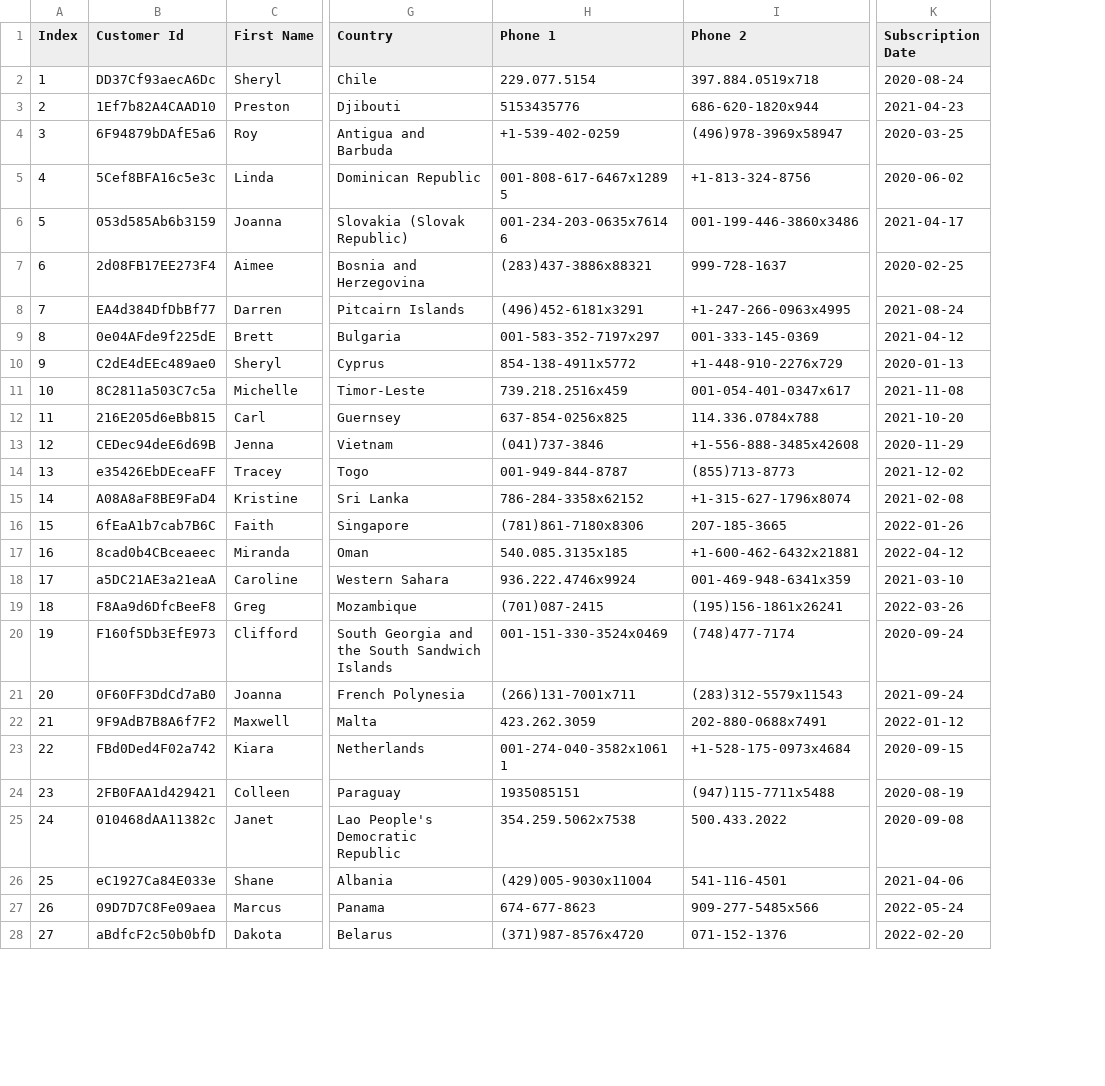
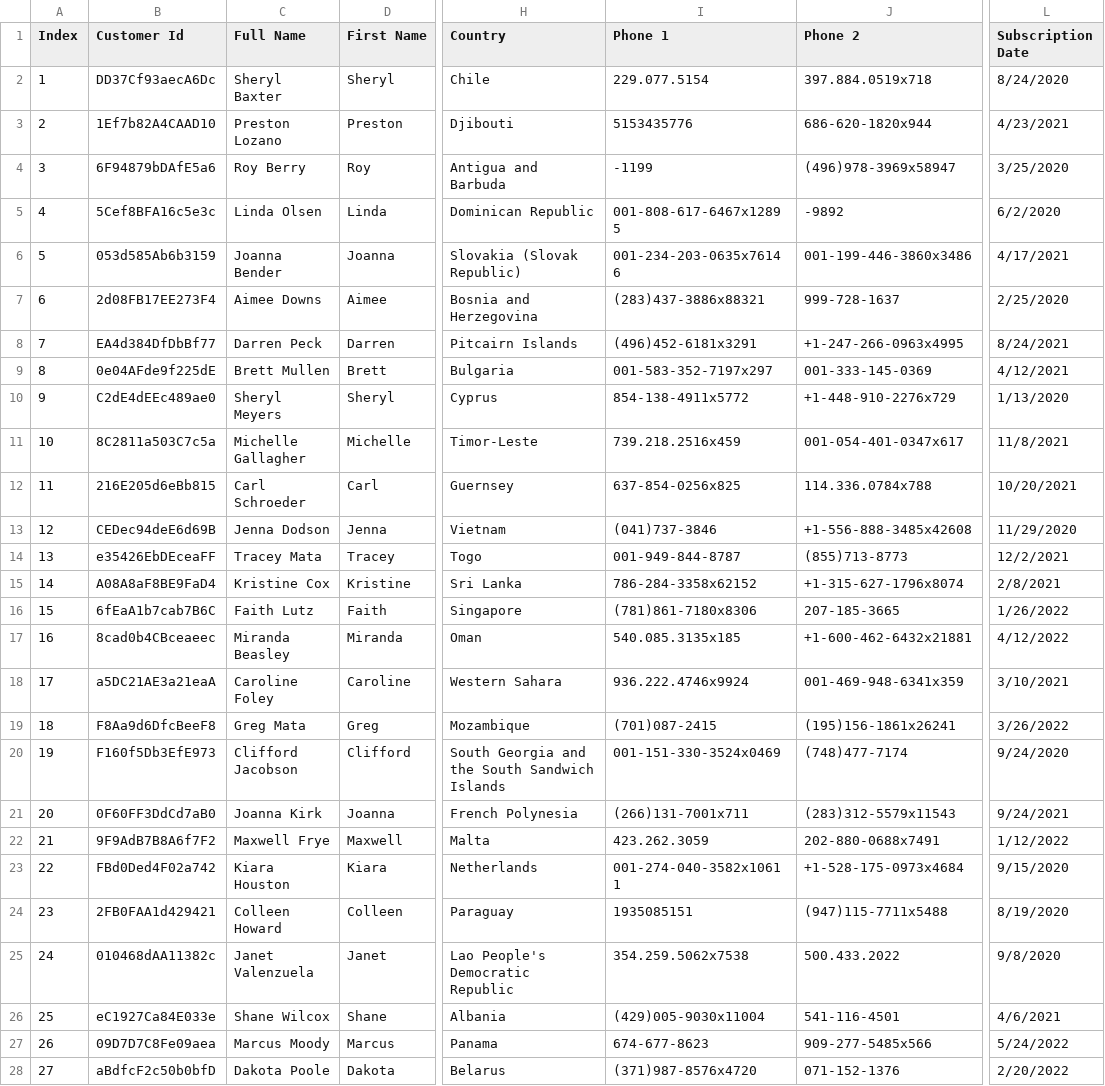
Before and after one commit to mikeangelo1212/IdGenerator, a CSV file: src/csv/test.csv, drawn as a sheet; only a part is shown, gaps mark what is left out; addresses are those after the commit; the diff covers the shown part only; the diff names each change by its address in the sheet, - before the commit and + after, or states it on an @@ line.

```diff
--- a/src/csv/test.csv
+++ b/src/csv/test.csv
+column C (Full Name), rows 2-28: Sheryl Baxter | Preston Lozano | Roy Berry | Linda Olsen | Joanna Bender | Aimee Downs | Darren Peck | Brett Mullen | Sheryl Meyers | Michelle Gallagher | Carl Schroeder | Jenna Dodson | Tracey Mata | Kristine Cox | Faith Lutz | Miranda Beasley | Caroline Foley | Greg Mata | Clifford Jacobson | Joanna Kirk | Maxwell Frye | Kiara Houston | Colleen Howard | Janet Valenzuela | Shane Wilcox | Marcus Moody | Dakota Poole
-L2 (Subscription Date): 2020-08-24
+L2 (Subscription Date): 8/24/2020
-L3 (Subscription Date): 2021-04-23
+L3 (Subscription Date): 4/23/2021
-I4 (Phone 1): +1-539-402-0259
+I4 (Phone 1): -1199
-L4 (Subscription Date): 2020-03-25
+L4 (Subscription Date): 3/25/2020
-J5 (Phone 2): +1-813-324-8756
+J5 (Phone 2): -9892
-L5 (Subscription Date): 2020-06-02
+L5 (Subscription Date): 6/2/2020
-L6 (Subscription Date): 2021-04-17
+L6 (Subscription Date): 4/17/2021
-L7 (Subscription Date): 2020-02-25
+L7 (Subscription Date): 2/25/2020
-L8 (Subscription Date): 2021-08-24
+L8 (Subscription Date): 8/24/2021
-L9 (Subscription Date): 2021-04-12
+L9 (Subscription Date): 4/12/2021
-L10 (Subscription Date): 2020-01-13
+L10 (Subscription Date): 1/13/2020
-L11 (Subscription Date): 2021-11-08
+L11 (Subscription Date): 11/8/2021
-L12 (Subscription Date): 2021-10-20
+L12 (Subscription Date): 10/20/2021
-L13 (Subscription Date): 2020-11-29
+L13 (Subscription Date): 11/29/2020
-L14 (Subscription Date): 2021-12-02
+L14 (Subscription Date): 12/2/2021
-L15 (Subscription Date): 2021-02-08
+L15 (Subscription Date): 2/8/2021
-L16 (Subscription Date): 2022-01-26
+L16 (Subscription Date): 1/26/2022
-L17 (Subscription Date): 2022-04-12
+L17 (Subscription Date): 4/12/2022
-L18 (Subscription Date): 2021-03-10
+L18 (Subscription Date): 3/10/2021
-L19 (Subscription Date): 2022-03-26
+L19 (Subscription Date): 3/26/2022
-L20 (Subscription Date): 2020-09-24
+L20 (Subscription Date): 9/24/2020
-L21 (Subscription Date): 2021-09-24
+L21 (Subscription Date): 9/24/2021
-L22 (Subscription Date): 2022-01-12
+L22 (Subscription Date): 1/12/2022
-L23 (Subscription Date): 2020-09-15
+L23 (Subscription Date): 9/15/2020
-L24 (Subscription Date): 2020-08-19
+L24 (Subscription Date): 8/19/2020
-L25 (Subscription Date): 2020-09-08
+L25 (Subscription Date): 9/8/2020
-L26 (Subscription Date): 2021-04-06
+L26 (Subscription Date): 4/6/2021
-L27 (Subscription Date): 2022-05-24
+L27 (Subscription Date): 5/24/2022
-L28 (Subscription Date): 2022-02-20
+L28 (Subscription Date): 2/20/2022
```
Also changed, not shown: 76 edited cells elsewhere in this file, bin/Debug/net10.0/src/csv/test.csv, 21 other files.
